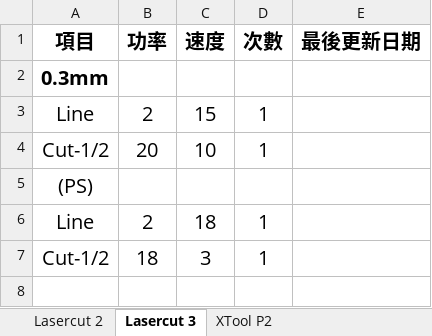
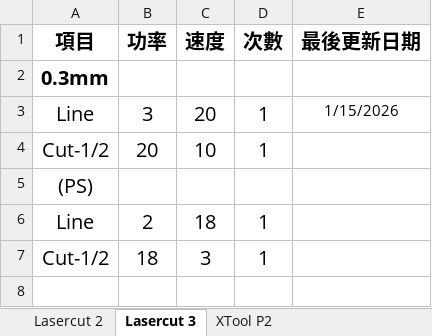
Before and after one commit to zionlasercut/cutdata, an Excel workbook: Laser.xlsx, sheet Lasercut 3, drawn as a sheet; only a part is shown; values as stored, in another font and other column widths than the file's, no borders; charts and pictures not drawn; the diff names each change by its address in the sheet, - before the commit and + after, or states it on an @@ line.

Commit message:
Update Laser.xlsx from Google Sheets @ 2026-01-14T16:02:24.792Z

```diff
--- a/Laser.xlsx (sheet Lasercut 3)
+++ b/Laser.xlsx (sheet Lasercut 3)
-B3 (功率): 2
+B3 (功率): 3
-C3 (速度): 15
+C3 (速度): 20
-E3 (最後更新日期): (empty)
+E3 (最後更新日期): 1/15/2026
```
